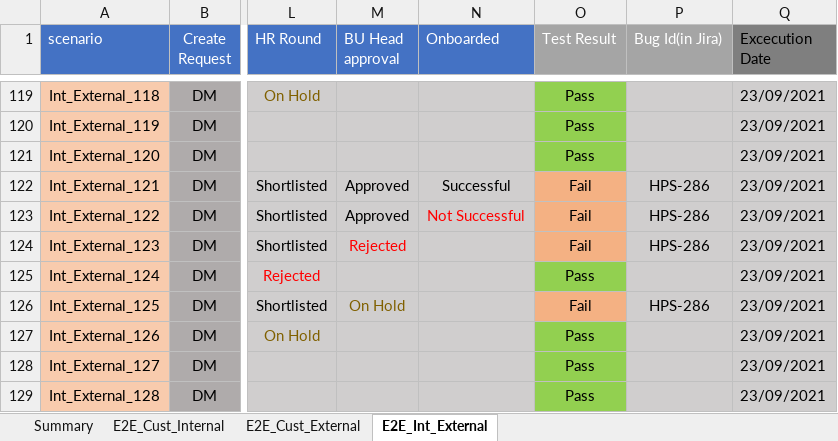
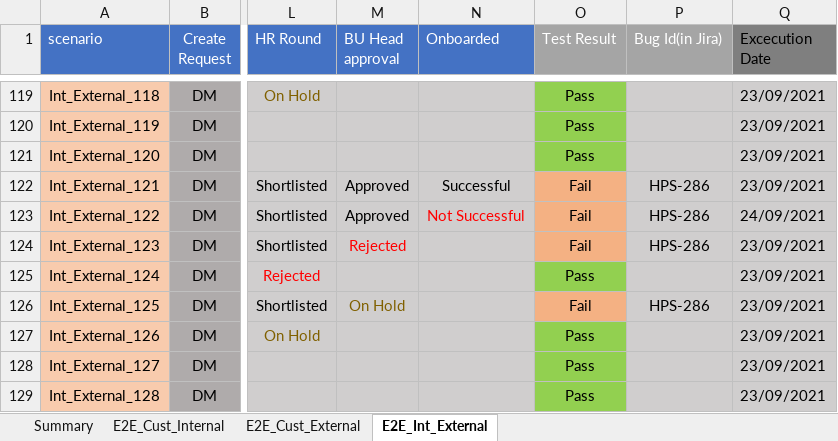
Before and after one commit to gokulthiru22/Manual-testing, an Excel workbook: HireProUs_E2EWorkFlow.xlsx, sheet E2E_Int_External, drawn as a sheet; only a part is shown, gaps mark what is left out; values as stored, in another font and other column widths than the file's, no borders; the diff names each change by its address in the sheet, - before the commit and + after, or states it on an @@ line.

Commit message:
Update HireProUs_E2EWorkFlow.xlsx

```diff
--- a/HireProUs_E2EWorkFlow.xlsx (sheet E2E_Int_External)
+++ b/HireProUs_E2EWorkFlow.xlsx (sheet E2E_Int_External)
-Q123 (Excecution Date): 23/09/2021
+Q123 (Excecution Date): 24/09/2021
```
